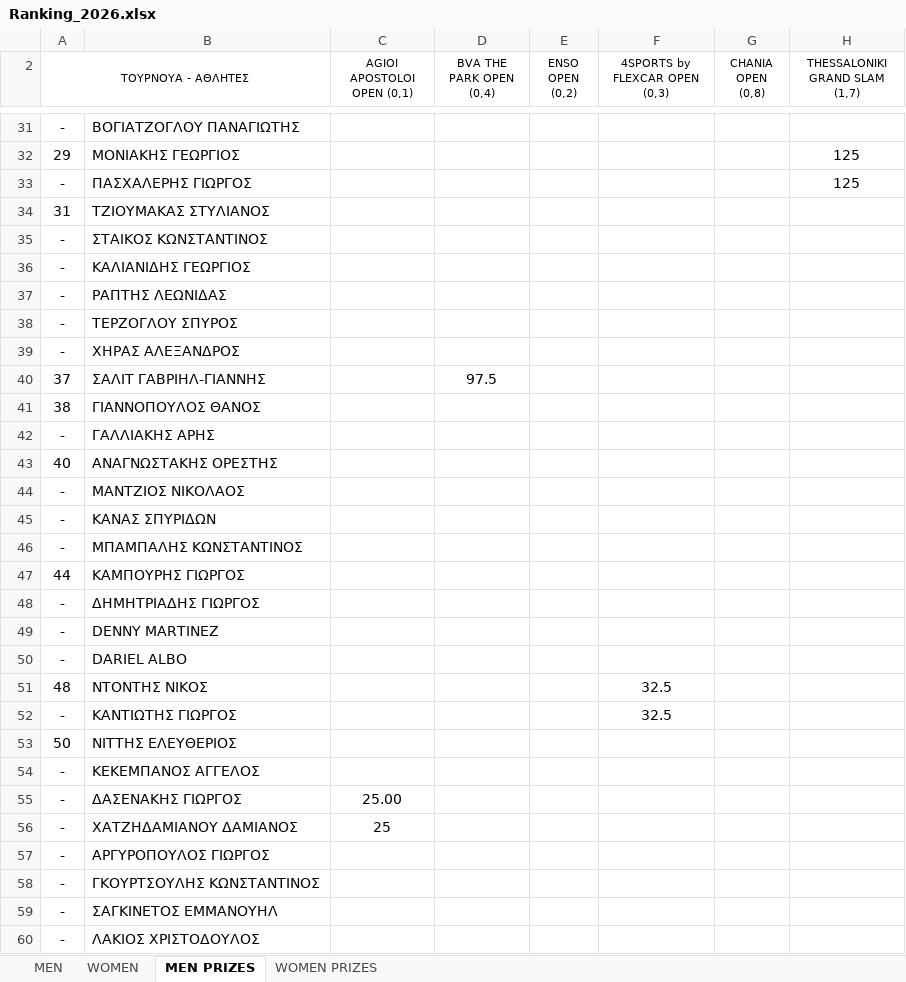
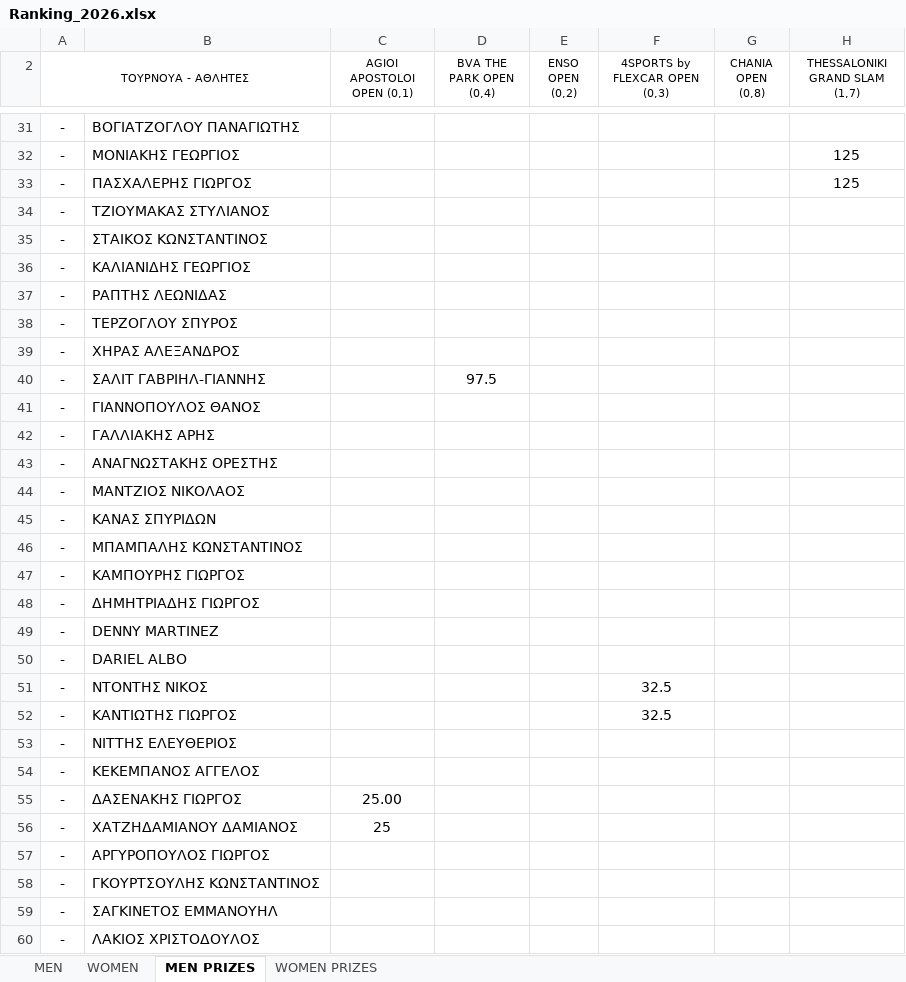
Before and after one commit to tsimpinosbv/ranking, an Excel workbook: Ranking_2026.xlsx, sheet MEN PRIZES, drawn as a sheet; only a part is shown, gaps mark what is left out; values as stored, in another font and other column widths than the file's, no borders; conditional formats not drawn; the diff covers the shown part only; the diff names each change by its address in the sheet, - before the commit and + after, or states it on an @@ line.

```diff
--- a/Ranking_2026.xlsx (sheet MEN PRIZES)
+++ b/Ranking_2026.xlsx (sheet MEN PRIZES)
-A32 (ΤΟΥΡΝΟΥΑ - ΑΘΛΗΤΕΣ): 29
+A32 (ΤΟΥΡΝΟΥΑ - ΑΘΛΗΤΕΣ): -
-A34 (ΤΟΥΡΝΟΥΑ - ΑΘΛΗΤΕΣ): 31
+A34 (ΤΟΥΡΝΟΥΑ - ΑΘΛΗΤΕΣ): -
-A40 (ΤΟΥΡΝΟΥΑ - ΑΘΛΗΤΕΣ): 37
+A40 (ΤΟΥΡΝΟΥΑ - ΑΘΛΗΤΕΣ): -
-A41 (ΤΟΥΡΝΟΥΑ - ΑΘΛΗΤΕΣ): 38
+A41 (ΤΟΥΡΝΟΥΑ - ΑΘΛΗΤΕΣ): -
-A43 (ΤΟΥΡΝΟΥΑ - ΑΘΛΗΤΕΣ): 40
+A43 (ΤΟΥΡΝΟΥΑ - ΑΘΛΗΤΕΣ): -
-A47 (ΤΟΥΡΝΟΥΑ - ΑΘΛΗΤΕΣ): 44
+A47 (ΤΟΥΡΝΟΥΑ - ΑΘΛΗΤΕΣ): -
-A51 (ΤΟΥΡΝΟΥΑ - ΑΘΛΗΤΕΣ): 48
+A51 (ΤΟΥΡΝΟΥΑ - ΑΘΛΗΤΕΣ): -
-A53 (ΤΟΥΡΝΟΥΑ - ΑΘΛΗΤΕΣ): 50
+A53 (ΤΟΥΡΝΟΥΑ - ΑΘΛΗΤΕΣ): -
```
Also changed, not shown: 14 edited cells elsewhere in this sheet, sheet MEN, sheet WOMEN.
